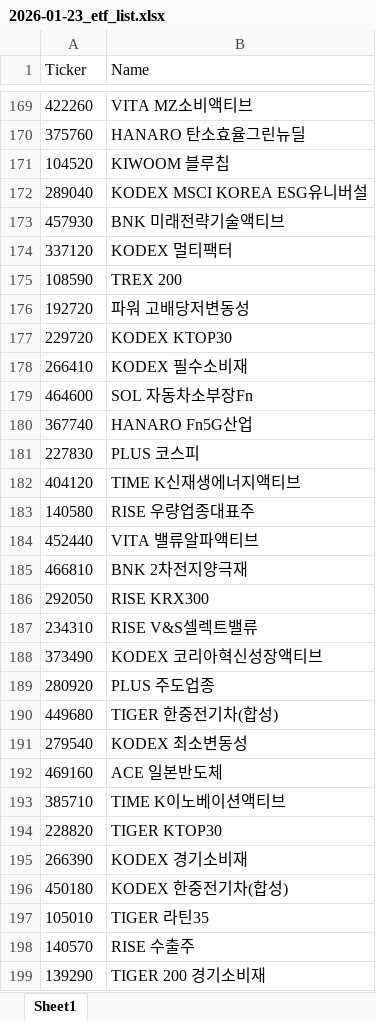
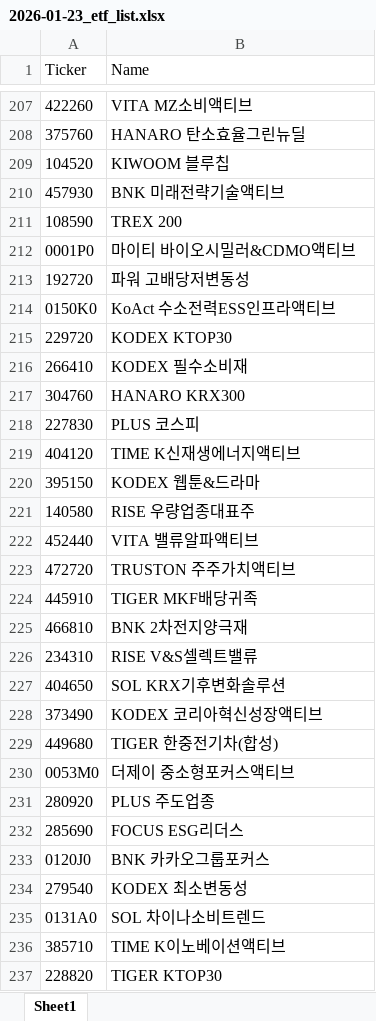
Before and after one commit to MinjunChoi24/JustStudy, an Excel workbook: Stock_analysis/2026-01-23_etf_list.xlsx, sheet Sheet1, drawn as a sheet; only a part is shown, gaps mark what is left out; the shorter side is filled out with more unchanged rows; values as stored, in another font and other column widths than the file's, no borders; removed rows and columns are numbered as before the commit, all else as after; the diff covers the shown part only; the diff names each change by its address in the sheet, - before the commit and + after, or states it on an @@ line.

```diff
--- a/Stock_analysis/2026-01-23_etf_list.xlsx (sheet Sheet1)
+++ b/Stock_analysis/2026-01-23_etf_list.xlsx (sheet Sheet1)
-row 172: 289040 | KODEX MSCI KOREA ESG유니버설
-row 174: 337120 | KODEX 멀티팩터
+row 212: 0001P0 | 마이티 바이오시밀러&CDMO액티브
+row 214: 0150K0 | KoAct 수소전력ESS인프라액티브
-row 179: 464600 | SOL 자동차소부장Fn
-row 180: 367740 | HANARO Fn5G산업
+row 217: 304760 | HANARO KRX300
+row 220: 395150 | KODEX 웹툰&드라마
+row 223: 472720 | TRUSTON 주주가치액티브
+row 224: 445910 | TIGER MKF배당귀족
-row 186: 292050 | RISE KRX300
+row 227: 404650 | SOL KRX기후변화솔루션
@@ row 190 moved to row 229: 449680 @@
+row 230: 0053M0 | 더제이 중소형포커스액티브
+row 232: 285690 | FOCUS ESG리더스
+row 233: 0120J0 | BNK 카카오그룹포커스
-row 192: 469160 | ACE 일본반도체
+row 235: 0131A0 | SOL 차이나소비트렌드
```
Also changed, not shown: 107 added rows, 49 removed rows and 5 moved rows elsewhere in this sheet, Stock_analysis/2026-01-23_corp_list.xlsx, 2 other files.
